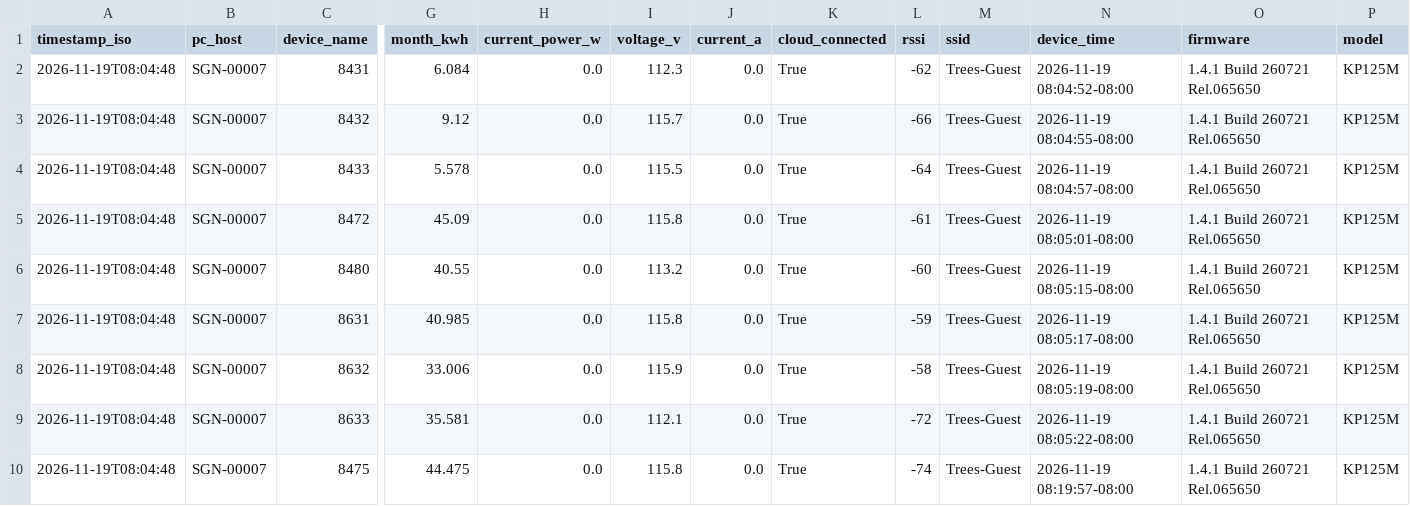
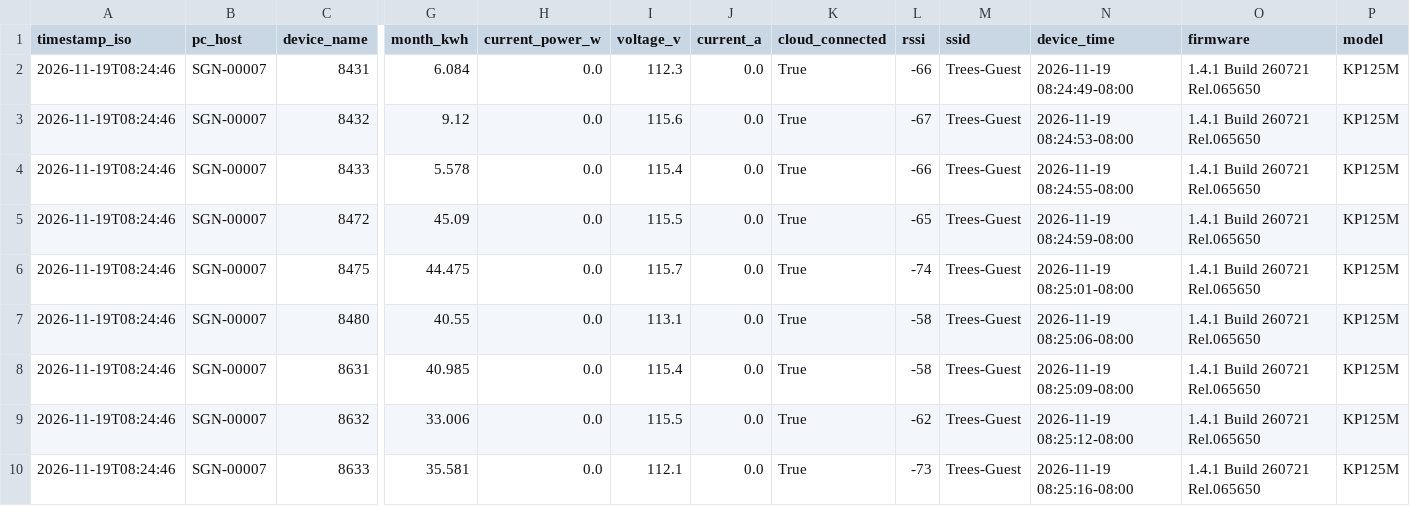
Before and after one commit to Jot18/Airtable-Dashboard, a CSV file: data/kasa_energy_latest.csv, drawn as a sheet; only a part is shown, gaps mark what is left out; removed rows and columns are numbered as before the commit, all else as after; rows hold the shown columns only; the diff names each change by its address in the sheet, - before the commit and + after, or states it on an @@ line.

Commit message:
Auto update data/kasa_energy_latest.csv 2026-11-19T16:25:18.008698Z

```diff
--- a/data/kasa_energy_latest.csv
+++ b/data/kasa_energy_latest.csv
-A2:A5 (timestamp_iso): 2026-11-19T08:04:48
+A2:A5 (timestamp_iso): 2026-11-19T08:24:46
-L2 (rssi): -62
+L2 (rssi): -66
-N2 (device_time): 2026-11-19 08:04:52-08:00
+N2 (device_time): 2026-11-19 08:24:49-08:00
-I3 (voltage_v): 115.7
+I3 (voltage_v): 115.6
-L3 (rssi): -66
+L3 (rssi): -67
-N3 (device_time): 2026-11-19 08:04:55-08:00
+N3 (device_time): 2026-11-19 08:24:53-08:00
-I4 (voltage_v): 115.5
+I4 (voltage_v): 115.4
-L4 (rssi): -64
+L4 (rssi): -66
-N4 (device_time): 2026-11-19 08:04:57-08:00
+N4 (device_time): 2026-11-19 08:24:55-08:00
-I5 (voltage_v): 115.8
+I5 (voltage_v): 115.5
-L5 (rssi): -61
+L5 (rssi): -65
-N5 (device_time): 2026-11-19 08:05:01-08:00
+N5 (device_time): 2026-11-19 08:24:59-08:00
+row 6: 2026-11-19T08:24:46 | SGN-00007 | 8475 | 44.475 | 0.0 | 115.7 | 0.0 | True | -74 | Trees-Guest | 2026-11-19 08:25:01-08:00 | 1.4.1 Build 260721 Rel.065650 | KP125M
-A7:A10 (timestamp_iso): 2026-11-19T08:04:48
+A7:A10 (timestamp_iso): 2026-11-19T08:24:46
-I7 (voltage_v): 113.2
+I7 (voltage_v): 113.1
-L7 (rssi): -60
+L7 (rssi): -58
-N7 (device_time): 2026-11-19 08:05:15-08:00
+N7 (device_time): 2026-11-19 08:25:06-08:00
-I8 (voltage_v): 115.8
+I8 (voltage_v): 115.4
-L8 (rssi): -59
+L8 (rssi): -58
-N8 (device_time): 2026-11-19 08:05:17-08:00
+N8 (device_time): 2026-11-19 08:25:09-08:00
-I9 (voltage_v): 115.9
+I9 (voltage_v): 115.5
-L9 (rssi): -58
+L9 (rssi): -62
-N9 (device_time): 2026-11-19 08:05:19-08:00
+N9 (device_time): 2026-11-19 08:25:12-08:00
-L10 (rssi): -72
+L10 (rssi): -73
-N10 (device_time): 2026-11-19 08:05:22-08:00
+N10 (device_time): 2026-11-19 08:25:16-08:00
-row 10: 2026-11-19T08:04:48 | SGN-00007 | 8475 | 44.475 | 0.0 | 115.8 | 0.0 | True | -74 | Trees-Guest | 2026-11-19 08:19:57-08:00 | 1.4.1 Build 260721 Rel.065650 | KP125M
```
